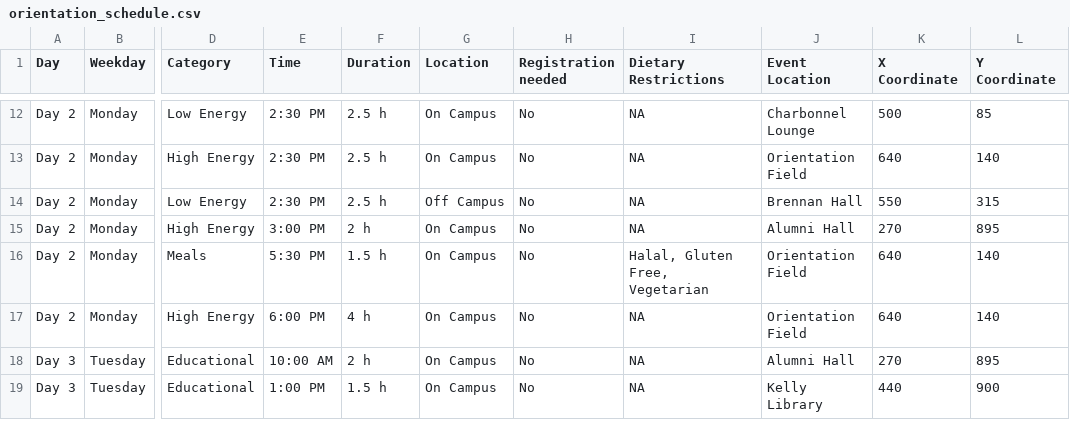
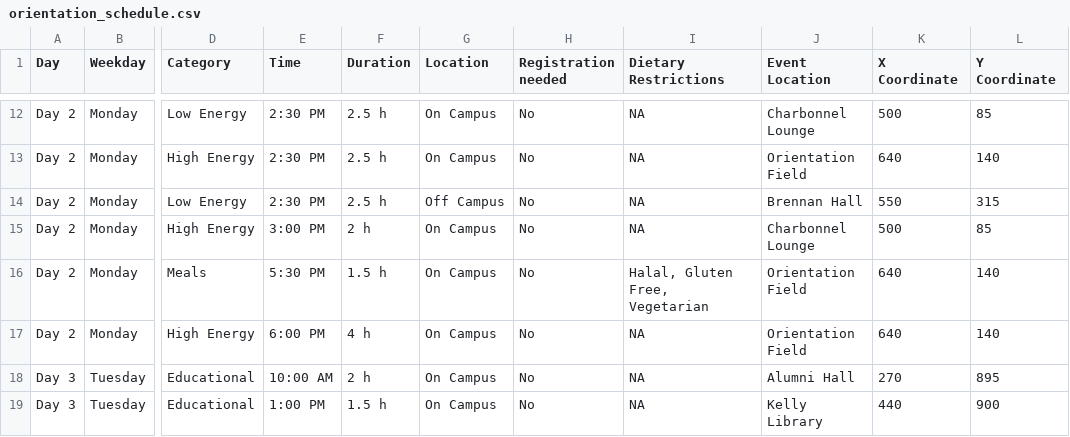
Before and after one commit to stat545ubc-2024/assignment-b3-hedieh-h, a CSV file: Orientation/data/orientation_schedule.csv, drawn as a sheet; only a part is shown, gaps mark what is left out; the diff names each change by its address in the sheet, - before the commit and + after, or states it on an @@ line.

Commit message:
updates the csv file

```diff
--- a/Orientation/data/orientation_schedule.csv
+++ b/Orientation/data/orientation_schedule.csv
-J15 (Event Location): Alumni Hall
+J15 (Event Location): Charbonnel Lounge
-K15 (X Coordinate): 270
+K15 (X Coordinate): 500
-L15 (Y Coordinate): 895
+L15 (Y Coordinate): 85
```
